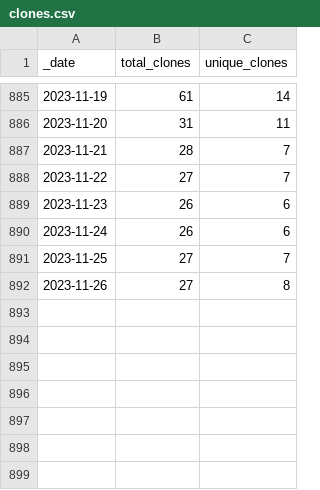
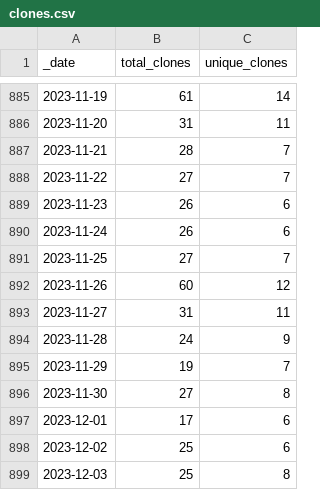
Before and after one commit to AlexRogalskiy/kotlin-patterns, a CSV file: traffic/clones.csv, drawn as a sheet; only a part is shown, gaps mark what is left out.

Commit message:
GitHub traffic

```diff
--- a/traffic/clones.csv
+++ b/traffic/clones.csv
@@ -891,2 +891,9 @@ _date,total_clones,unique_clones
 2023-11-25,27,7
-2023-11-26,27,8
+2023-11-26,60,12
+2023-11-27,31,11
+2023-11-28,24,9
+2023-11-29,19,7
+2023-11-30,27,8
+2023-12-01,17,6
+2023-12-02,25,6
+2023-12-03,25,8
```
Also changed, not shown: traffic/views.csv, 1 other file.
